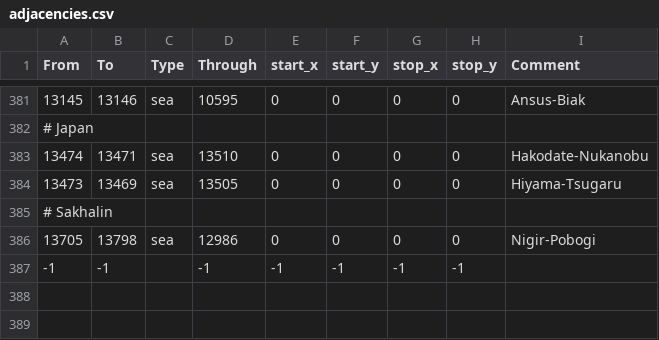
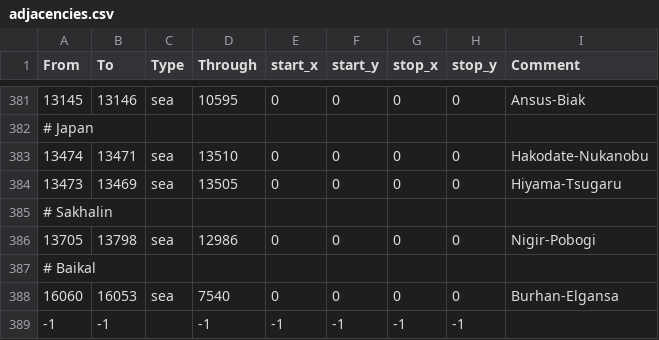
Before and after one commit to Rajas-of-Indochina/mod, a CSV file: indochina/map_data/adjacencies.csv, drawn as a sheet; only a part is shown, gaps mark what is left out.

```diff
--- a/indochina/map_data/adjacencies.csv
+++ b/indochina/map_data/adjacencies.csv
@@ -386,2 +386,4 @@ From;To;Type;Through;start_x;start_y;stop_x;stop_y;Comment
 13705;13798;sea;12986;0;0;0;0;Nigir-Pobogi
+# Baikal
+16060;16053;sea;7540;0;0;0;0;Burhan-Elgansa
 -1;-1;;-1;-1;-1;-1;-1;
```
Also changed, not shown: indochina/map_data/definition.csv, 18 other files.
